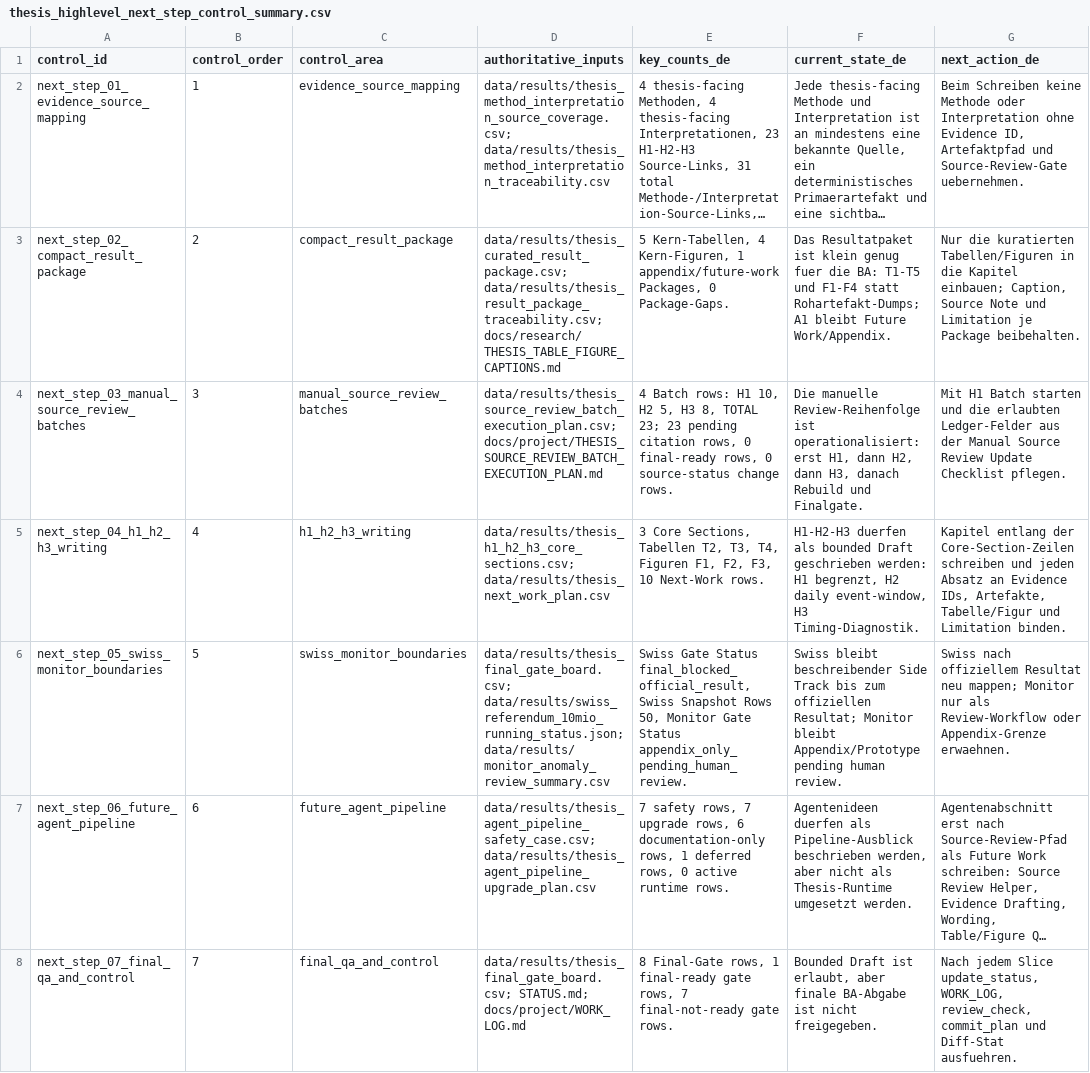
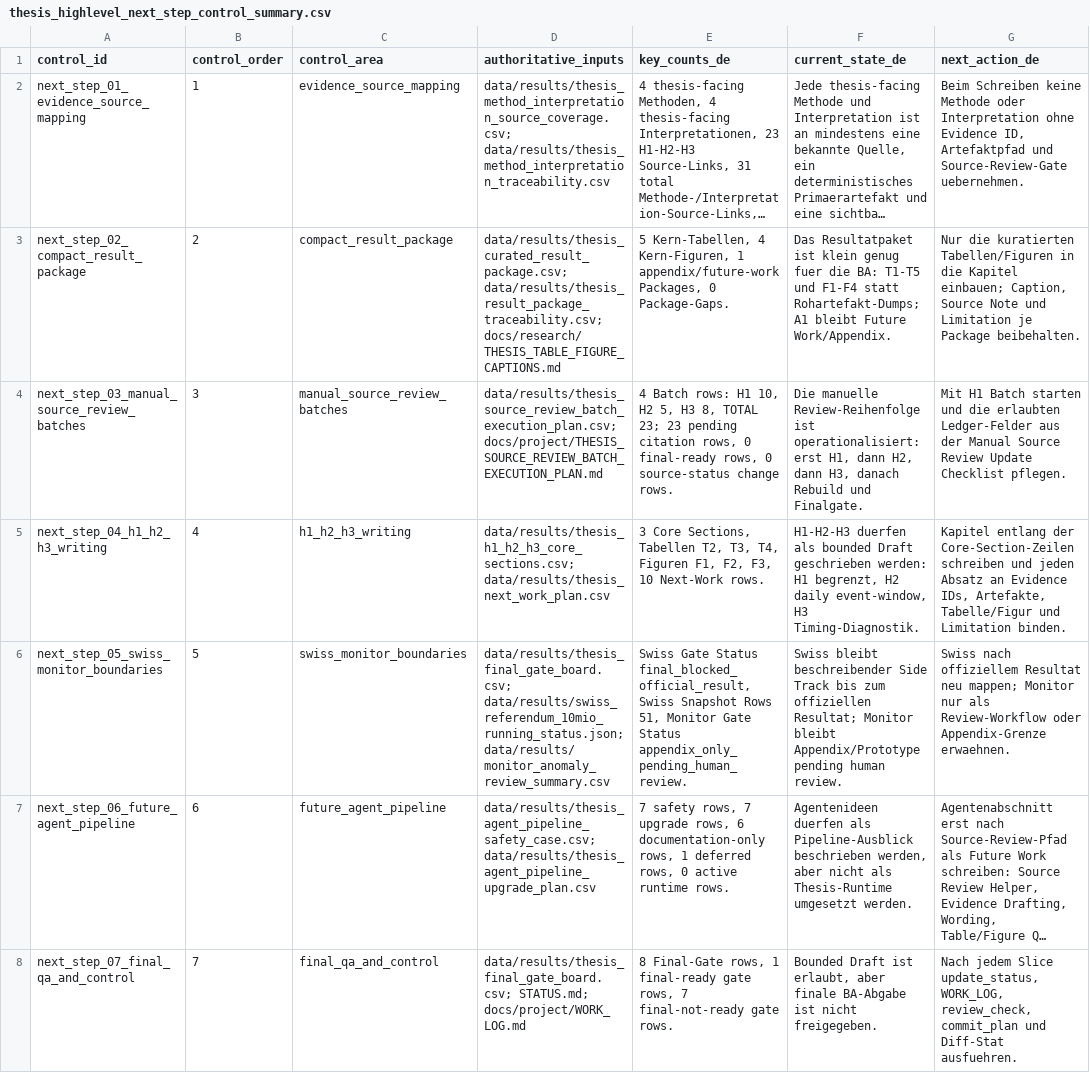
Before and after one commit to Pablozh123/multi-agent-orchestration-informational-efficiency, a CSV file: data/results/thesis_highlevel_next_step_control_summary.csv, drawn as a sheet; only a part is shown; long unchanged cells end in …; the diff names each change by its address in the sheet, - before the commit and + after, or states it on an @@ line.

```diff
--- a/data/results/thesis_highlevel_next_step_control_summary.csv
+++ b/data/results/thesis_highlevel_next_step_control_summary.csv
-E6 (key_counts_de): …Snapshot Rows 50, Monitor Gate…
+E6 (key_counts_de): …Snapshot Rows 51, Monitor Gate…
```
Also changed, not shown: data/results/thesis_agent_pipeline_safety_case.csv, data/results/thesis_agent_pipeline_upgrade_plan.csv, 9 other files.
